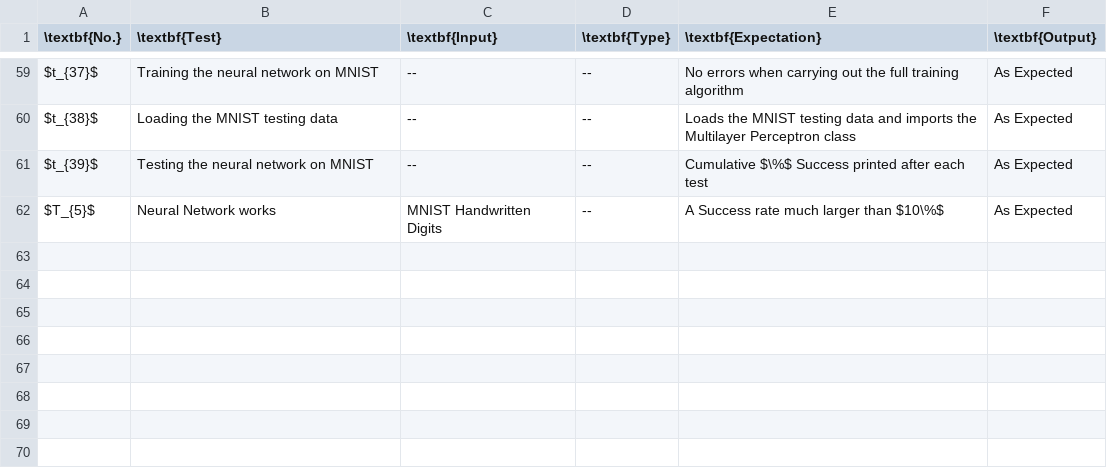
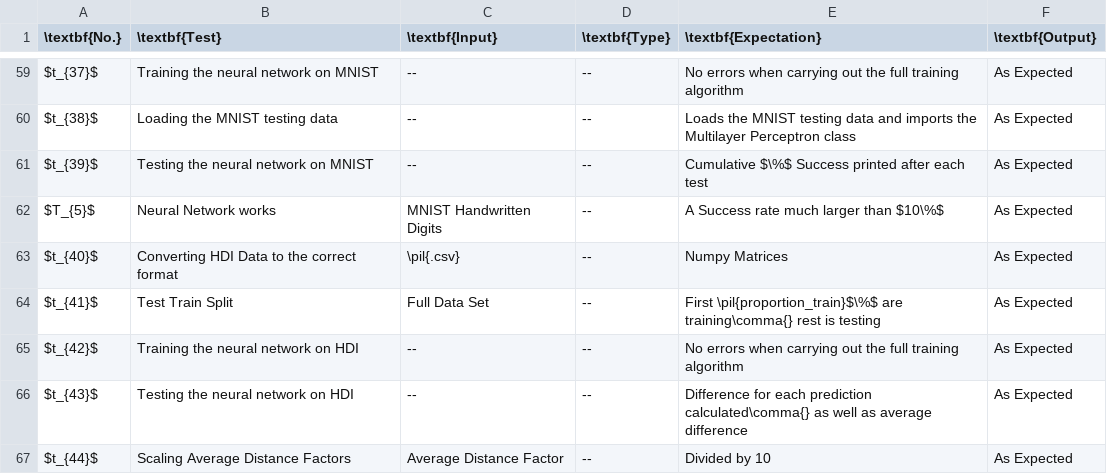
Before and after one commit to DojoDanger1/predicting-hdi-a-level-project, a CSV file: docs/data/minitests.csv, drawn as a sheet; only a part is shown, gaps mark what is left out.

```diff
--- a/docs/data/minitests.csv
+++ b/docs/data/minitests.csv
@@ -62 +62,6 @@ $t_{39}$,Testing the neural network on MNIST,--,--,Cumulative $\%$ Success print
 $T_{5}$,Neural Network works,MNIST Handwritten Digits,--,A Success rate much larger than $10\%$,As Expected
+$t_{40}$,Converting HDI Data to the correct format,\pil{.csv},--,Numpy Matrices,As Expected
+$t_{41}$,Test Train Split,Full Data Set,--,First \pil{proportion_train}$\%$ are training\comma{} rest is testing,As Expected
+$t_{42}$,Training the neural network on HDI,--,--,No errors when carrying out the full training algorithm,As Expected
+$t_{43}$,Testing the neural network on HDI,--,--,Difference for each prediction calculated\comma{} as well as average difference,As Expected
+$t_{44}$,Scaling Average Distance Factors,Average Distance Factor,--,Divided by 10,As Expected
```
Also changed, not shown: docs/data/successcriteria.csv, docs/data/testdata.csv, 36 other files.
